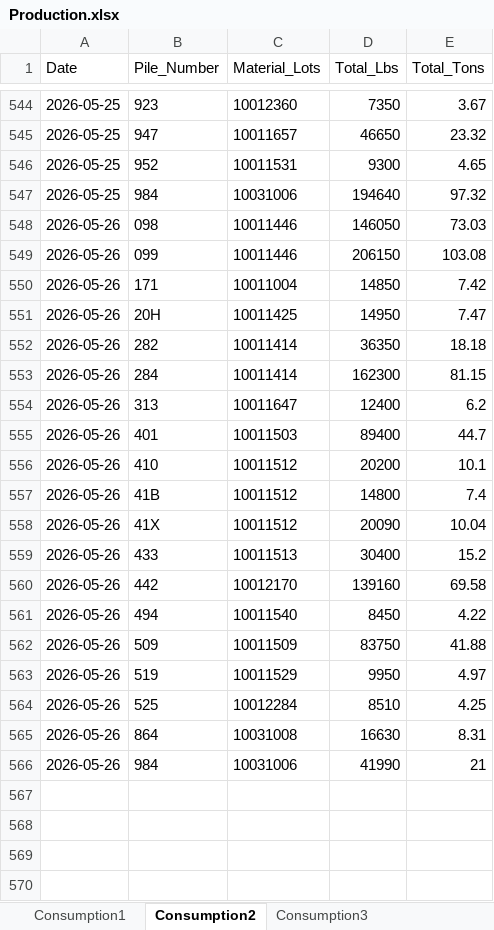
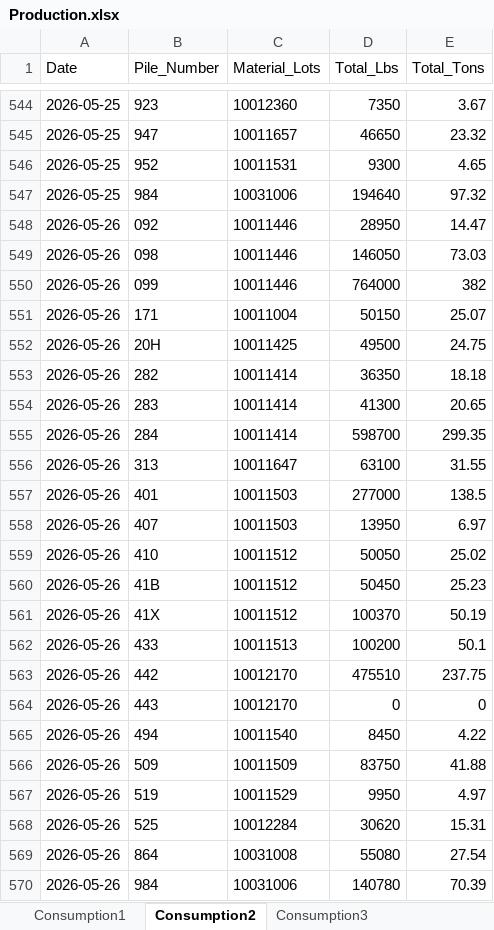
Before and after one commit to Harsco36Map/Yardmap, an Excel workbook: Production.xlsx, sheet Consumption2, drawn as a sheet; only a part is shown, gaps mark what is left out; values as stored, in another font and other column widths than the file's, no borders; addresses are those after the commit; the diff covers the shown part only; the diff names each change by its address in the sheet, - before the commit and + after, or states it on an @@ line.

```diff
--- a/Production.xlsx (sheet Consumption2)
+++ b/Production.xlsx (sheet Consumption2)
+row 548: 2026-05-26 | 092 | 10011446 | 28950 | 14.47
-D550 (Total_Lbs): 206150
+D550 (Total_Lbs): 764000
-E550 (Total_Tons): 103.08
+E550 (Total_Tons): 382
-D551 (Total_Lbs): 14850
+D551 (Total_Lbs): 50150
-E551 (Total_Tons): 7.42
+E551 (Total_Tons): 25.07
-D552 (Total_Lbs): 14950
+D552 (Total_Lbs): 49500
-E552 (Total_Tons): 7.47
+E552 (Total_Tons): 24.75
+row 554: 2026-05-26 | 283 | 10011414 | 41300 | 20.65
-D555 (Total_Lbs): 162300
+D555 (Total_Lbs): 598700
-E555 (Total_Tons): 81.15
+E555 (Total_Tons): 299.35
-D556 (Total_Lbs): 12400
+D556 (Total_Lbs): 63100
-E556 (Total_Tons): 6.2
+E556 (Total_Tons): 31.55
-D557 (Total_Lbs): 89400
+D557 (Total_Lbs): 277000
-E557 (Total_Tons): 44.7
+E557 (Total_Tons): 138.5
+row 558: 2026-05-26 | 407 | 10011503 | 13950 | 6.97
-D559 (Total_Lbs): 20200
+D559 (Total_Lbs): 50050
-E559 (Total_Tons): 10.1
+E559 (Total_Tons): 25.02
-D560 (Total_Lbs): 14800
+D560 (Total_Lbs): 50450
-E560 (Total_Tons): 7.4
+E560 (Total_Tons): 25.23
-D561 (Total_Lbs): 20090
+D561 (Total_Lbs): 100370
-E561 (Total_Tons): 10.04
+E561 (Total_Tons): 50.19
-D562 (Total_Lbs): 30400
+D562 (Total_Lbs): 100200
-E562 (Total_Tons): 15.2
+E562 (Total_Tons): 50.1
-D563 (Total_Lbs): 139160
+D563 (Total_Lbs): 475510
-E563 (Total_Tons): 69.58
+E563 (Total_Tons): 237.75
+row 564: 2026-05-26 | 443 | 10012170 | 0 | 0
-D568 (Total_Lbs): 8510
+D568 (Total_Lbs): 30620
-E568 (Total_Tons): 4.25
+E568 (Total_Tons): 15.31
-D569 (Total_Lbs): 16630
+D569 (Total_Lbs): 55080
-E569 (Total_Tons): 8.31
+E569 (Total_Tons): 27.54
-D570 (Total_Lbs): 41990
+D570 (Total_Lbs): 140780
-E570 (Total_Tons): 21
+E570 (Total_Tons): 70.39
```
Also changed, not shown: 4 edited cells elsewhere in this sheet, sheet Consumption4, sheet Receiving3, sheet Receiving2, sheet Consumption3, sheet Consumption1, sheet Receiving1.
